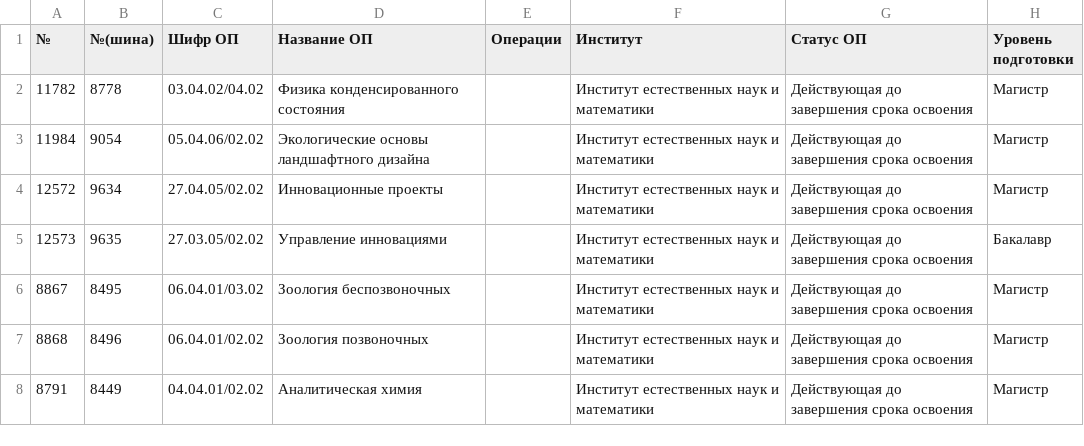
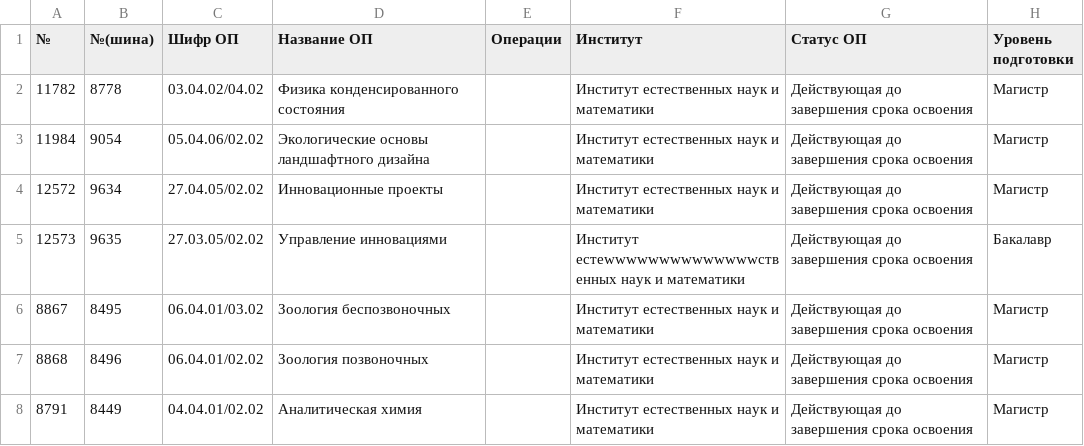
Before and after one commit to urfu-online/DET-LRR, a CSV file: lrr/data/programs.csv, drawn as a sheet; only a part is shown; the diff names each change by its address in the sheet, - before the commit and + after, or states it on an @@ line.

Commit message:
load_programs

```diff
--- a/lrr/data/programs.csv
+++ b/lrr/data/programs.csv
-F5 (Институт): Институт естественных наук и…
+F5 (Институт): Институт естеwwwwwwwwwwwwwwственных наук и…
```
Also changed, not shown: 2 other files.
